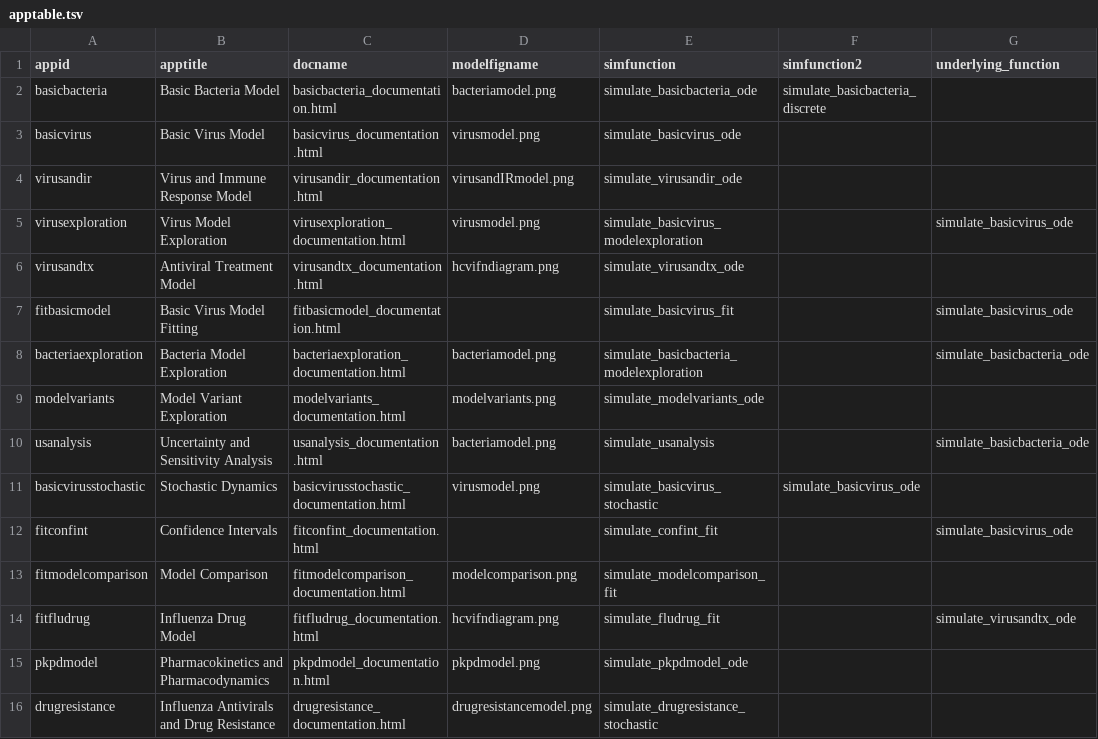
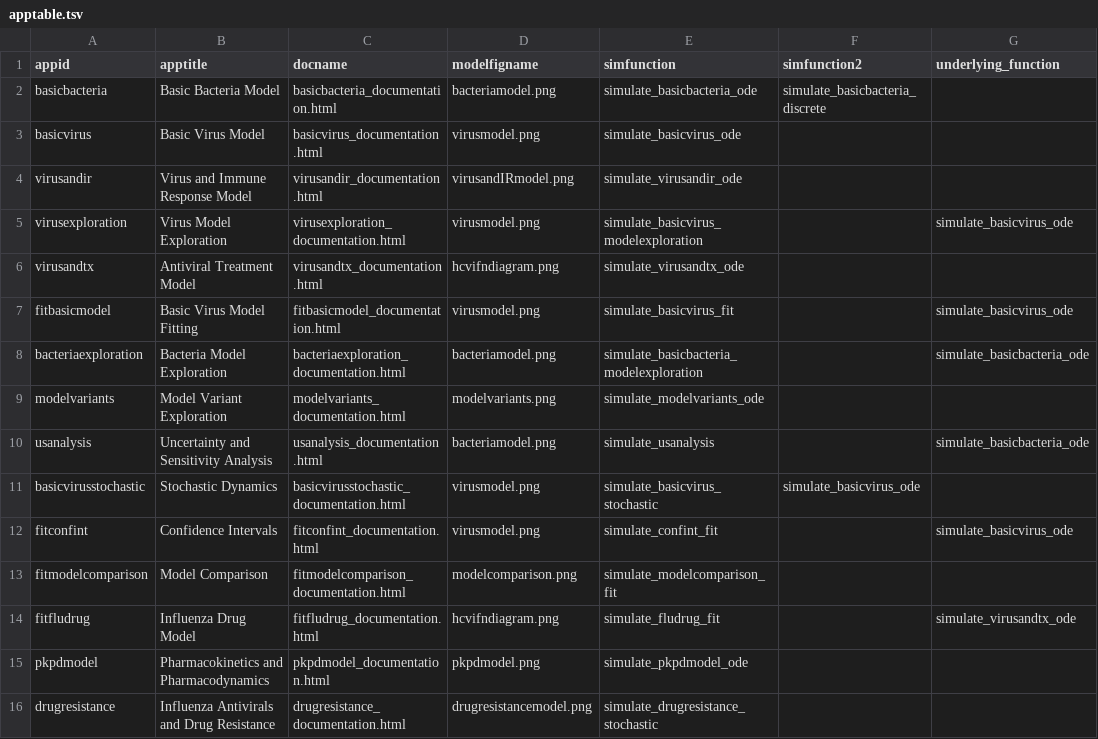
Before and after one commit to ahgroup/DSAIRM, a TSV file: inst/appinformation/apptable.tsv, drawn as a sheet; only a part is shown; the diff names each change by its address in the sheet, - before the commit and + after, or states it on an @@ line.

```diff
--- a/inst/appinformation/apptable.tsv
+++ b/inst/appinformation/apptable.tsv
-D7 (modelfigname): (empty)
+D7 (modelfigname): virusmodel.png
-D12 (modelfigname): (empty)
+D12 (modelfigname): virusmodel.png
```
Also changed, not shown: 13 other files.
